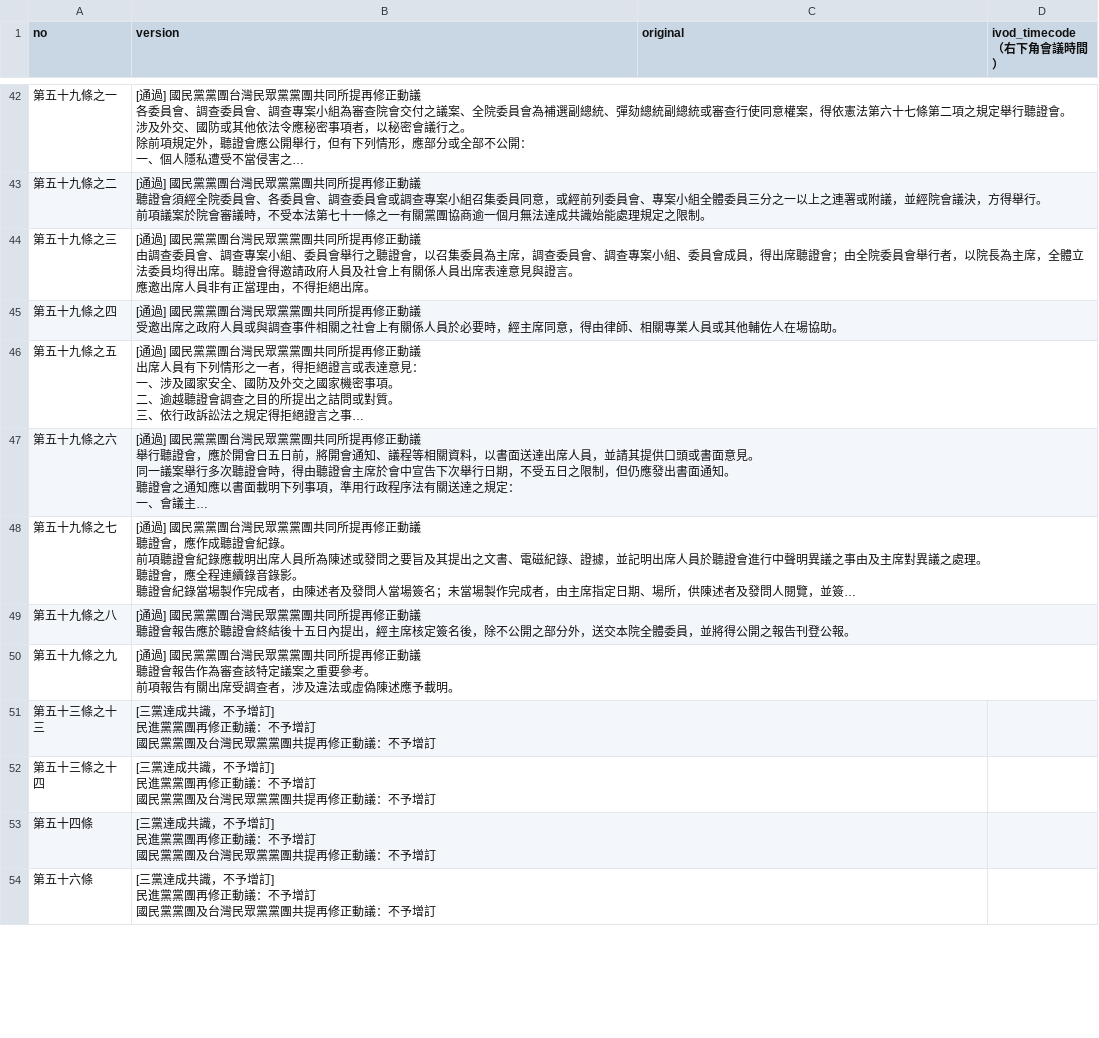
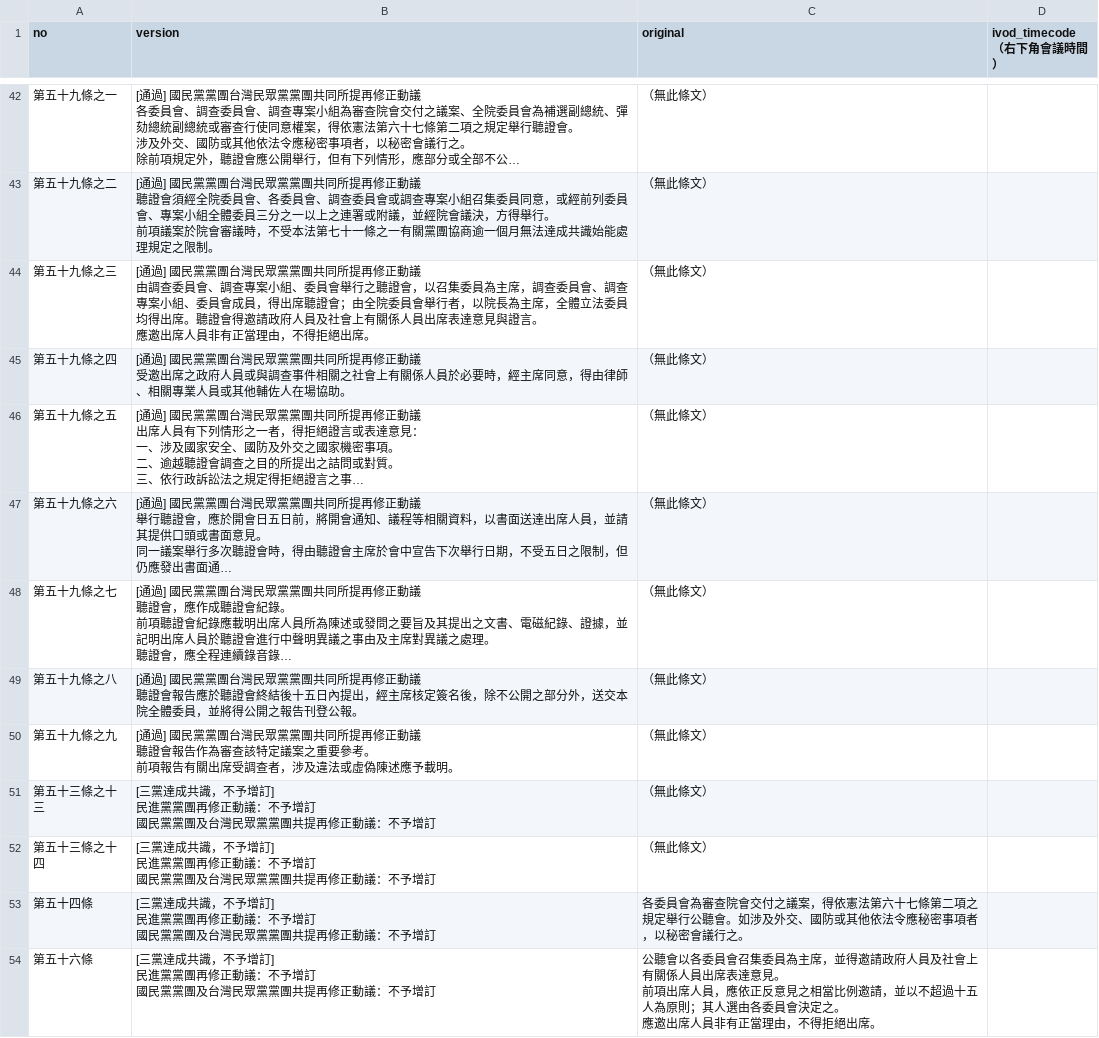
Before and after one commit to readr-data/2024_ly_reform_bill, a CSV file: comparison_table_voted_provisions.csv, drawn as a sheet; only a part is shown, gaps mark what is left out; long unchanged cells end in …; ↵ is a line break in a cell; the diff covers the shown part only; the diff names each change by its address in the sheet, - before the commit and + after, or states it on an @@ line.

Commit message:
update original column

```diff
--- a/comparison_table_voted_provisions.csv
+++ b/comparison_table_voted_provisions.csv
-C42:C52 (original): (empty)
+C42:C52 (original): （無此條文）
-C53 (original): (empty)
+C53 (original): 各委員會為審查院會交付之議案，得依憲法第六十七條第二項之規定舉行公聽會。如涉及外交、國防或其他依法令應秘密事項者，以秘密會議行之。
-C54 (original): (empty)
+C54 (original): 公聽會以各委員會召集委員為主席，並得邀請政府人員及社會上有關係人員出席表達意見。 ↵ 前項出席人員，應依正反意見之相當比例邀請，並以不超過十五人為原則；其人選由各委員會決定之。 ↵ 應邀出席人員非有正當理由，不得拒絕出席。
```
Also changed, not shown: 40 edited cells elsewhere in this file.
